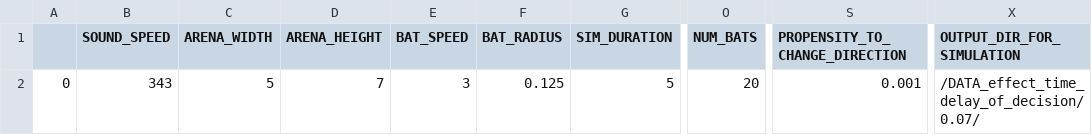
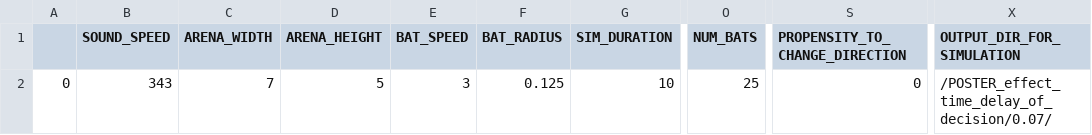
Before and after one commit to mogeraditya/dynamic_model_of_cocktail_party_nightmare, a CSV file: dynamic_model/paramsets/effect_time_delay_of_decision/store_paramsets/paramset_w_time_delay_0.07.csv, drawn as a sheet; only a part is shown, gaps mark what is left out; the diff names each change by its address in the sheet, - before the commit and + after, or states it on an @@ line.

```diff
--- a/dynamic_model/paramsets/effect_time_delay_of_decision/store_paramsets/paramset_w_time_delay_0.07.csv
+++ b/dynamic_model/paramsets/effect_time_delay_of_decision/store_paramsets/paramset_w_time_delay_0.07.csv
-C2 (ARENA_WIDTH): 5
+C2 (ARENA_WIDTH): 7
-D2 (ARENA_HEIGHT): 7
+D2 (ARENA_HEIGHT): 5
-G2 (SIM_DURATION): 5
+G2 (SIM_DURATION): 10
-O2 (NUM_BATS): 20
+O2 (NUM_BATS): 25
-S2 (PROPENSITY_TO_CHANGE_DIRECTION): 0.001
+S2 (PROPENSITY_TO_CHANGE_DIRECTION): 0
-X2 (OUTPUT_DIR_FOR_SIMULATION): /DATA_effect_time_delay_of_decision/0.07/
+X2 (OUTPUT_DIR_FOR_SIMULATION): /POSTER_effect_time_delay_of_decision/0.07/
```
Also changed, not shown: dynamic_model/paramsets/common_parameters.csv, dynamic_model/paramsets/effect_time_delay_of_decision/store_paramsets/paramset_w_time_delay_0.02.csv, 8 other files.
